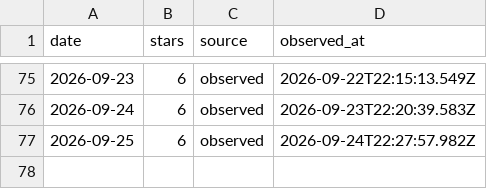
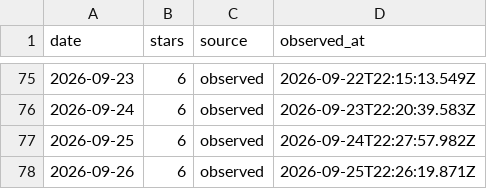
Before and after one commit to CialloKing/ba-click-fx-extension, a CSV file: stars.csv, drawn as a sheet; only a part is shown, gaps mark what is left out; the diff names each change by its address in the sheet, - before the commit and + after, or states it on an @@ line.

```diff
--- a/stars.csv
+++ b/stars.csv
+row 78: 2026-09-26 | 6 | observed | 2026-09-25T22:26:19.871Z
```
Also changed, not shown: 1 other file.
